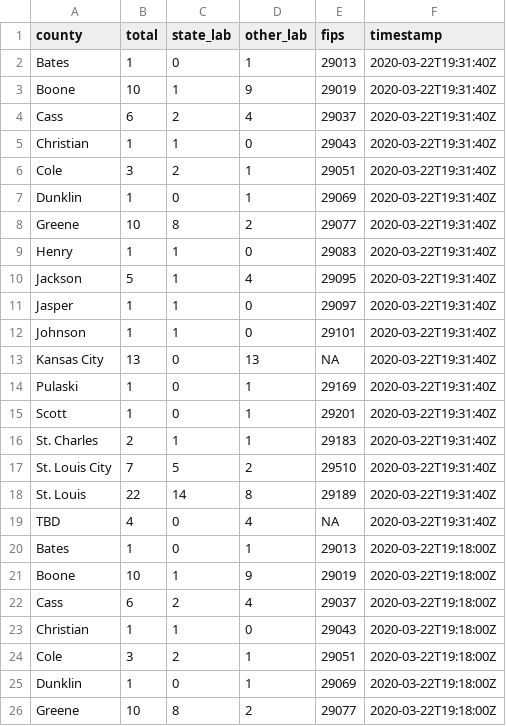
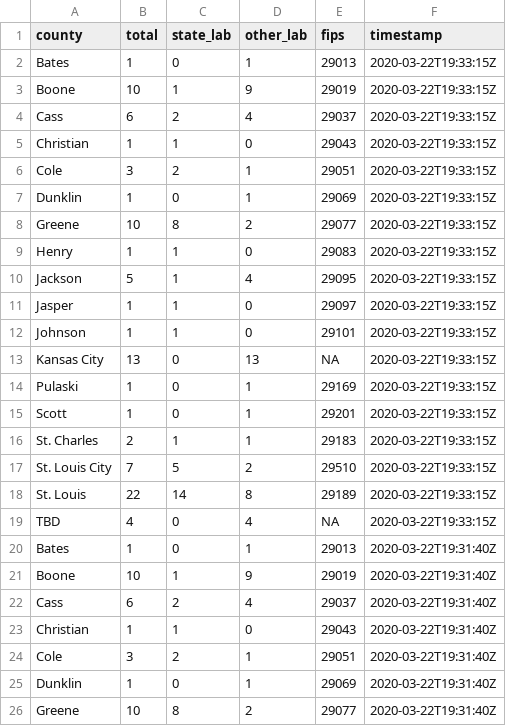
Before and after one commit to mkearney/covid-19-missouri, a CSV file: data/mo-county.csv, drawn as a sheet; only a part is shown; the shorter side is filled out with more unchanged rows.

```diff
--- a/data/mo-county.csv
+++ b/data/mo-county.csv
@@ -1,2 +1,20 @@
 county,total,state_lab,other_lab,fips,timestamp
+Bates,1,0,1,29013,2020-03-22T19:33:15Z
+Boone,10,1,9,29019,2020-03-22T19:33:15Z
+Cass,6,2,4,29037,2020-03-22T19:33:15Z
+Christian,1,1,0,29043,2020-03-22T19:33:15Z
+Cole,3,2,1,29051,2020-03-22T19:33:15Z
+Dunklin,1,0,1,29069,2020-03-22T19:33:15Z
+Greene,10,8,2,29077,2020-03-22T19:33:15Z
+Henry,1,1,0,29083,2020-03-22T19:33:15Z
+Jackson,5,1,4,29095,2020-03-22T19:33:15Z
+Jasper,1,1,0,29097,2020-03-22T19:33:15Z
+Johnson,1,1,0,29101,2020-03-22T19:33:15Z
+Kansas City,13,0,13,NA,2020-03-22T19:33:15Z
+Pulaski,1,0,1,29169,2020-03-22T19:33:15Z
+Scott,1,0,1,29201,2020-03-22T19:33:15Z
+St. Charles,2,1,1,29183,2020-03-22T19:33:15Z
+St. Louis City,7,5,2,29510,2020-03-22T19:33:15Z
+St. Louis,22,14,8,29189,2020-03-22T19:33:15Z
+TBD,4,0,4,NA,2020-03-22T19:33:15Z
 Bates,1,0,1,29013,2020-03-22T19:31:40Z
```
Also changed, not shown: data/mo-total.csv, 3 other files.
